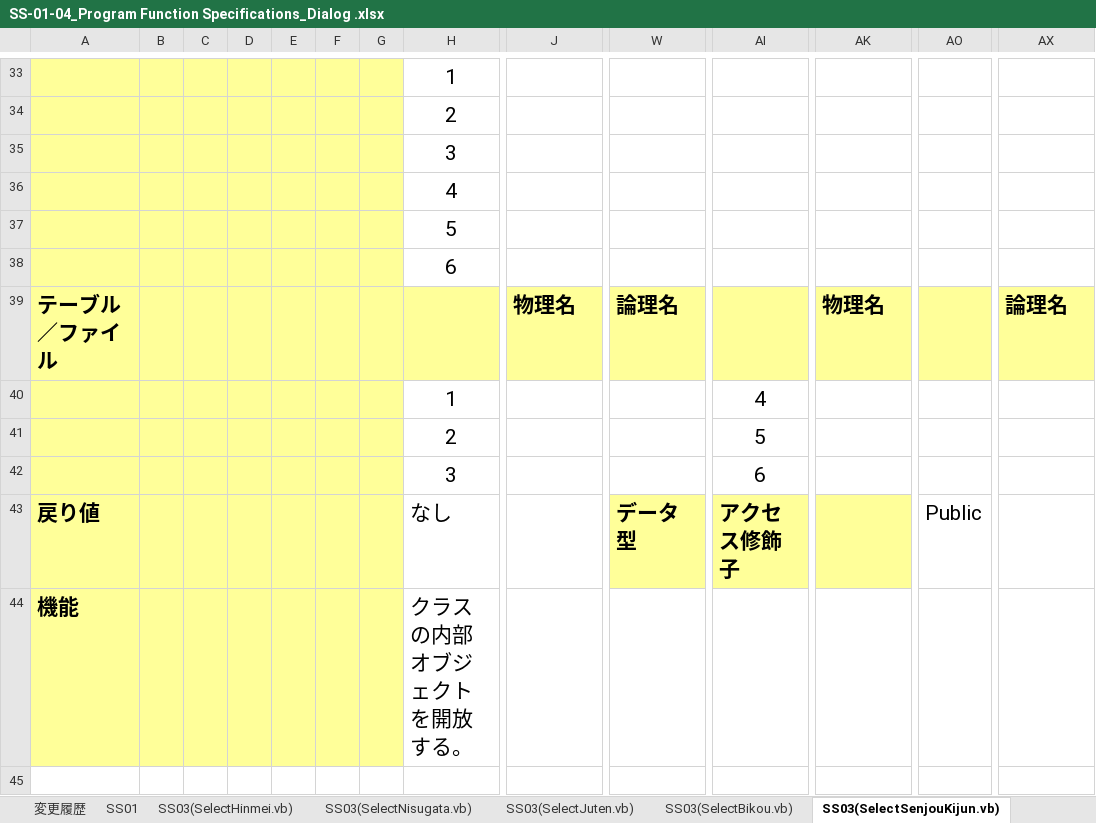
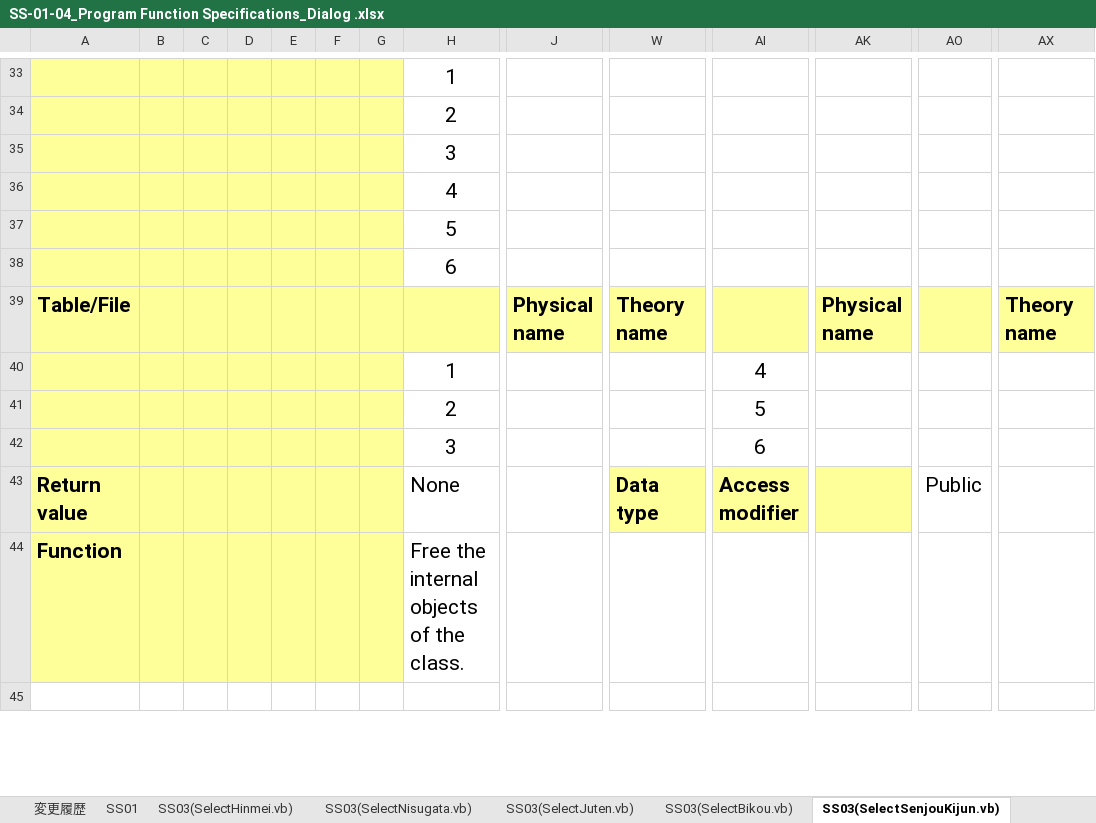
Before and after one commit to ThangTruong19/MyDocs, an Excel workbook: Idemitsu/SS-01-04_Program Function Specifications_Dialog .xlsx, sheet SS03(SelectSenjouKijun.vb), drawn as a sheet; only a part is shown, gaps mark what is left out; values as stored, in another font and other column widths than the file's, no borders; charts and pictures not drawn; removed rows and columns are numbered as before the commit, all else as after; rows hold the shown columns only; the diff covers the shown part only; the diff names each change by its address in the sheet, - before the commit and + after, or states it on an @@ line.

```diff
--- a/Idemitsu/SS-01-04_Program Function Specifications_Dialog .xlsx (sheet SS03(SelectSenjouKijun.vb))
+++ b/Idemitsu/SS-01-04_Program Function Specifications_Dialog .xlsx (sheet SS03(SelectSenjouKijun.vb))
-row 39: テーブル／ファイル |  |  |  |  |  |  |  | 物理名 | 論理名 |  | 物理名 |  | 論理名
+row 39: Table/File |  |  |  |  |  |  |  | Physical name | Theory name |  | Physical name |  | Theory name
-row 43: 戻り値 |  |  |  |  |  |  | なし |  | データ型 | アクセス修飾子 |  | Public
-row 44: 機能 |  |  |  |  |  |  | クラスの内部オブジェクトを開放する。
+row 43: Return value |  |  |  |  |  |  | None |  | Data type | Access modifier |  | Public
+row 44: Function |  |  |  |  |  |  | Free the internal objects of the class.
```
Also changed, not shown: 35 added rows, 35 removed rows and 44 edited cells elsewhere in this sheet, sheet SS03(SelectBikou.vb), sheet SS03(SelectJuten.vb).
